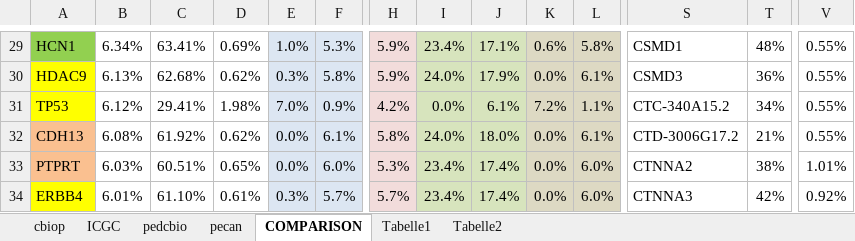
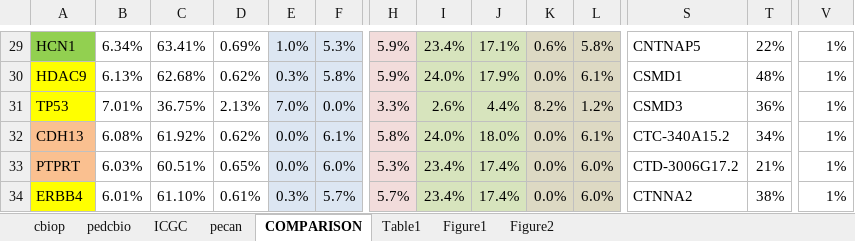
Before and after one commit to radiance/pedcancerresourcecomparison, an Excel workbook: Adult-ped-comp2019.xlsx, sheet COMPARISON, drawn as a sheet; only a part is shown, gaps mark what is left out; values as stored, in another font and other column widths than the file's, no borders; the diff covers the shown part only; the diff names each change by its address in the sheet, - before the commit and + after, or states it on an @@ line.

```diff
--- a/Adult-ped-comp2019.xlsx (sheet COMPARISON)
+++ b/Adult-ped-comp2019.xlsx (sheet COMPARISON)
-sheet tab: Tabelle2
+sheet tab: Table1
-sheet tab: Tabelle1
+sheet tab: Figure1
+sheet tab: Figure2
@@ sheet tab order changed: cbiop | pedcbio | ICGC | pecan | COMPARISON | Table1 | Figure1 | Figure2 @@
-S29: CSMD1
+S29: CNTNAP5
-T29: 48%
+T29: 22%
-V29:V32: 0.55%
+V29:V32: 1%
-S30: CSMD3
+S30: CSMD1
-T30: 36%
+T30: 48%
-B31: 6.12%
+B31: 7.01%
-C31: 29.41%
+C31: 36.75%
-D31: 1.98%
+D31: 2.13%
-F31: 0.9%
+F31: 0.0%
-H31: 4.2%
+H31: 3.3%
-I31: 0.0%
+I31: 2.6%
-J31: 6.1%
+J31: 4.4%
-K31: 7.2%
+K31: 8.2%
-L31: 1.1%
+L31: 1.2%
-S31: CTC-340A15.2
+S31: CSMD3
-T31: 34%
+T31: 36%
-S32: CTD-3006G17.2
+S32: CTC-340A15.2
-T32: 21%
+T32: 34%
-S33: CTNNA2
+S33: CTD-3006G17.2
-T33: 38%
+T33: 21%
-V33: 1.01%
+V33: 1%
-S34: CTNNA3
+S34: CTNNA2
-T34: 42%
+T34: 38%
-V34: 0.92%
+V34: 1%
```
Also changed, not shown: 631 edited cells elsewhere in this sheet, sheet pecan, sheet ICGC, sheet Table1, formulas that keep their value, charts or pictures, 10 other files.
